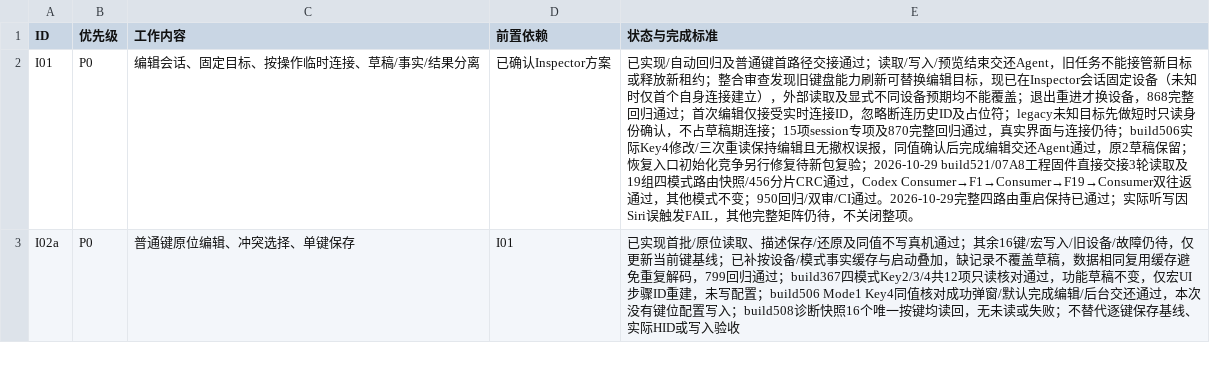
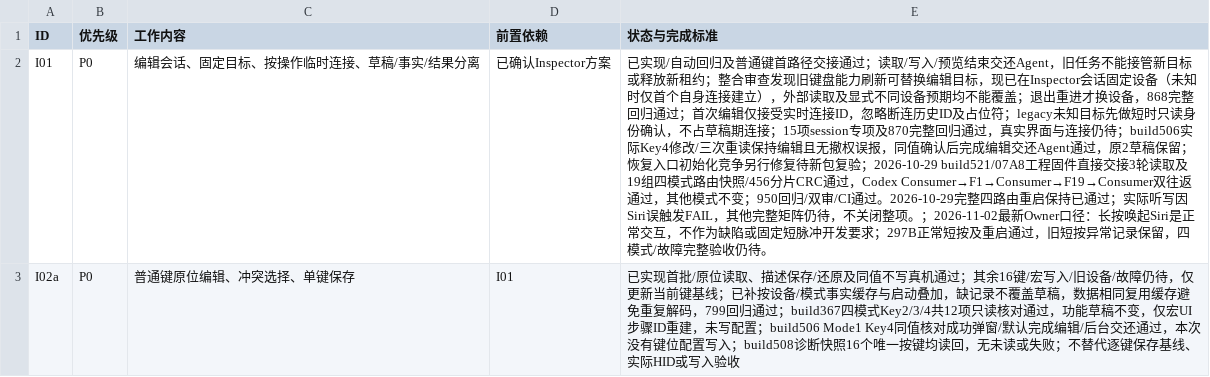
Before and after one commit to AhakeyAI/desktop, a CSV file: docs/ahastudio/mac-adaptation-master-wbs-2026-10-22.csv, drawn as a sheet; only a part is shown; the diff covers the shown part only; the diff names each change by its address in the sheet, - before the commit and + after, or states it on an @@ line.

```diff
--- a/docs/ahastudio/mac-adaptation-master-wbs-2026-10-22.csv
+++ b/docs/ahastudio/mac-adaptation-master-wbs-2026-10-22.csv
-E2 (状态与完成标准): …闭整项。
+E2 (状态与完成标准): …闭整项。；2026-11-02最新Owner口径：长按唤起Siri是正常交互，不作为缺陷或固定短脉冲开发要求；297B正常短按及重启通过，旧短按异常记录保留，四模式/故障完整验收仍待。
```
Also changed, not shown: 3 edited cells elsewhere in this file, 5 other files.
